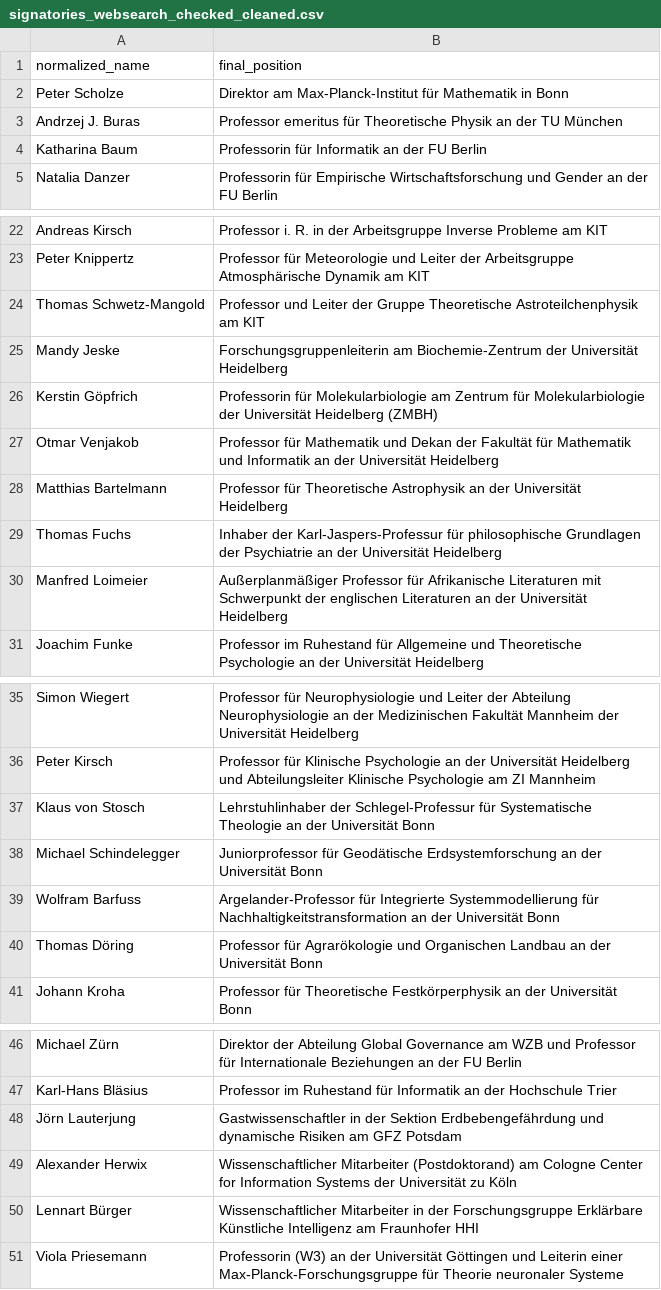
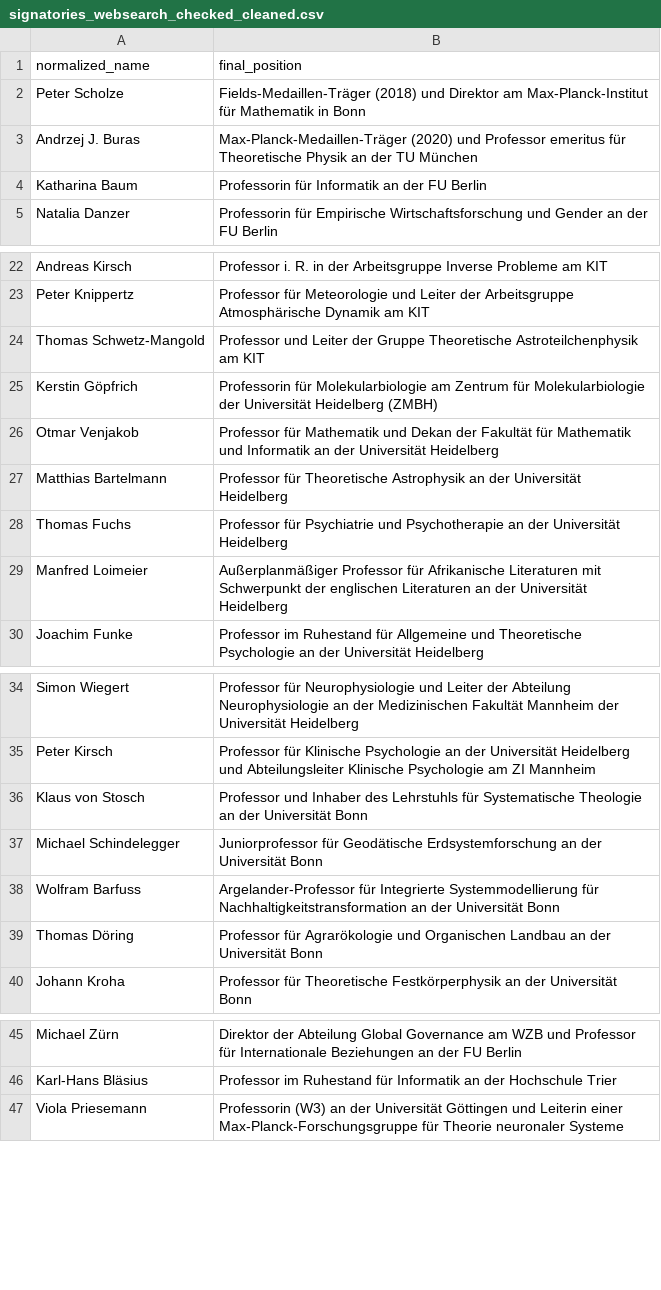
Before and after one commit to SimonSkade1/PauseAI-Germany-Website, a CSV file: scripts/signatories_websearch_checked_cleaned.csv, drawn as a sheet; only a part is shown, gaps mark what is left out.

```diff
--- a/scripts/signatories_websearch_checked_cleaned.csv
+++ b/scripts/signatories_websearch_checked_cleaned.csv
@@ -1,4 +1,4 @@
 normalized_name,final_position
-"Peter Scholze","Direktor am Max-Planck-Institut für Mathematik in Bonn"
-"Andrzej J. Buras","Professor emeritus für Theoretische Physik an der TU München"
+"Peter Scholze","Fields-Medaillen-Träger (2018) und Direktor am Max-Planck-Institut für Mathematik in Bonn"
+"Andrzej J. Buras","Max-Planck-Medaillen-Träger (2020) und Professor emeritus für Theoretische Physik an der TU München"
 "Katharina Baum","Professorin für Informatik an der FU Berlin"
@@ -24,3 +24,2 @@ normalized_name,final_position
 "Thomas Schwetz-Mangold","Professor und Leiter der Gruppe Theoretische Astroteilchenphysik am KIT"
-"Mandy Jeske","Forschungsgruppenleiterin am Biochemie-Zentrum der Universität Heidelberg"
 "Kerstin Göpfrich","Professorin für Molekularbiologie am Zentrum für Molekularbiologie der Universität Heidelberg (ZMBH)"
@@ -28,3 +27,3 @@ normalized_name,final_position
 "Matthias Bartelmann","Professor für Theoretische Astrophysik an der Universität Heidelberg"
-"Thomas Fuchs","Inhaber der Karl-Jaspers-Professur für philosophische Grundlagen der Psychiatrie an der Universität Heidelberg"
+"Thomas Fuchs","Professor für Psychiatrie und Psychotherapie an der Universität Heidelberg"
 "Manfred Loimeier","Außerplanmäßiger Professor für Afrikanische Literaturen mit Schwerpunkt der englischen Literaturen an der Universität Heidelberg"
@@ -36,3 +35,3 @@ normalized_name,final_position
 "Peter Kirsch","Professor für Klinische Psychologie an der Universität Heidelberg und Abteilungsleiter Klinische Psychologie am ZI Mannheim"
-"Klaus von Stosch","Lehrstuhlinhaber der Schlegel-Professur für Systematische Theologie an der Universität Bonn"
+"Klaus von Stosch","Professor und Inhaber des Lehrstuhls für Systematische Theologie an der Universität Bonn"
 "Michael Schindelegger","Juniorprofessor für Geodätische Erdsystemforschung an der Universität Bonn"
@@ -47,5 +46,2 @@ normalized_name,final_position
 "Karl-Hans Bläsius","Professor im Ruhestand für Informatik an der Hochschule Trier"
-"Jörn Lauterjung","Gastwissenschaftler in der Sektion Erdbebengefährdung und dynamische Risiken am GFZ Potsdam"
-"Alexander Herwix","Wissenschaftlicher Mitarbeiter (Postdoktorand) am Cologne Center for Information Systems der Universität zu Köln"
-"Lennart Bürger","Wissenschaftlicher Mitarbeiter in der Forschungsgruppe Erklärbare Künstliche Intelligenz am Fraunhofer HHI"
 "Viola Priesemann","Professorin (W3) an der Universität Göttingen und Leiterin einer Max-Planck-Forschungsgruppe für Theorie neuronaler Systeme"
```
Also changed, not shown: scripts/signatories_websearch_checked.csv, 6 other files.
